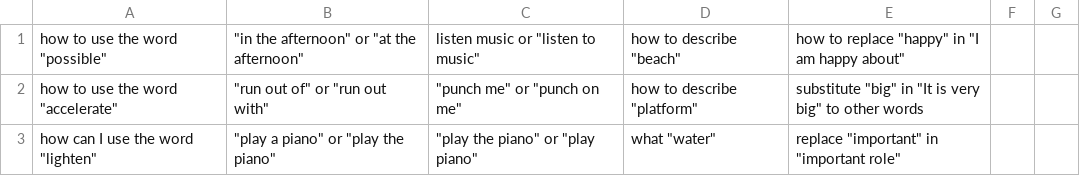
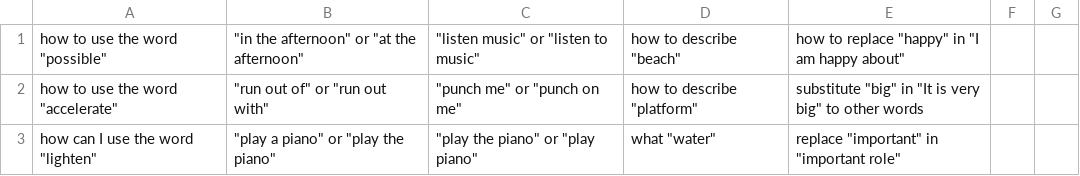
Before and after one commit to ju5td0m7m1nd/NatureUserInterFace, a CSV file: static/keywordRawInput_v2.csv, drawn as a sheet; only a part is shown.

```diff
--- a/static/keywordRawInput_v2.csv
+++ b/static/keywordRawInput_v2.csv
@@ -1,2 +1,2 @@
-"how to use the word ""possible""","""in the afternoon"" or ""at the afternoon""","listen music or ""listen to music""","how to describe ""beach""","how to replace ""happy"" in ""I am happy about""",,,,
+"how to use the word ""possible""","""in the afternoon"" or ""at the afternoon""","""listen music"" or ""listen to music""","how to describe ""beach""","how to replace ""happy"" in ""I am happy about""",,,,
 "how to use the word ""accelerate""","""run out of"" or ""run out with""","""punch me"" or ""punch on me""","how to describe ""platform""","substitute ""big"" in ""It is very big"" to other words",,,,
```
Also changed, not shown: static/keywordRawInput.csv, 17 other files.
